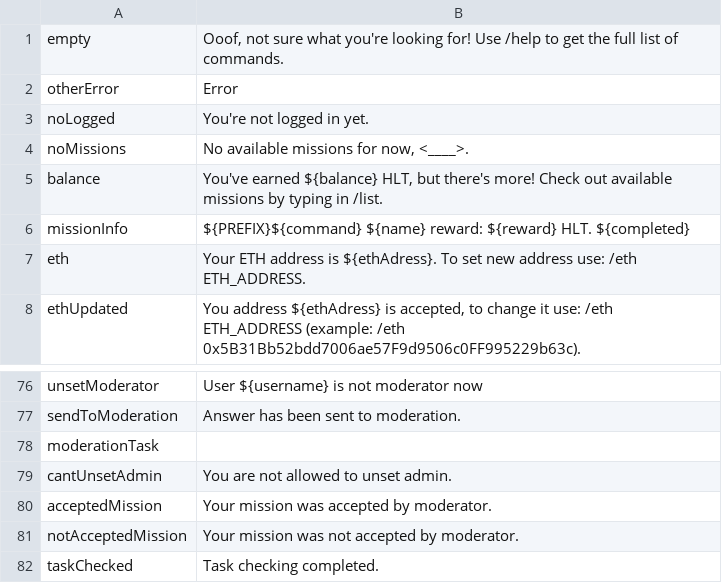
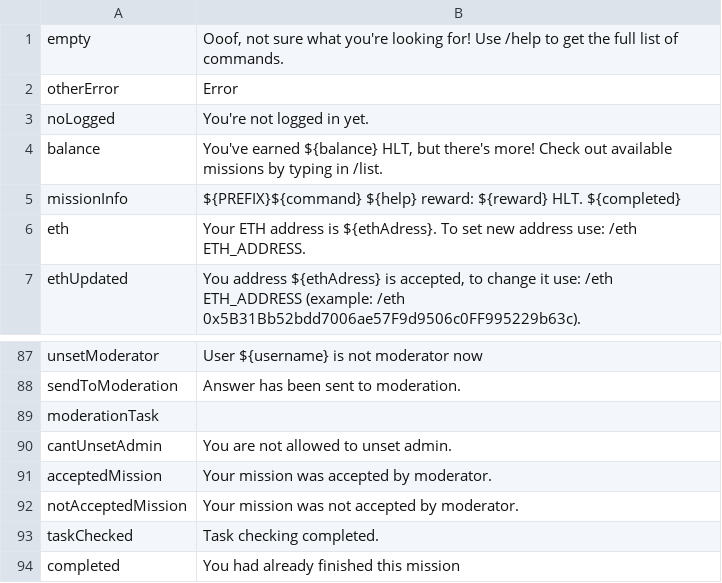
Before and after one commit to uz0/u.dcvs.ru, a CSV file: i18n.csv, drawn as a sheet; only a part is shown, gaps mark what is left out; the diff covers the shown part only.

```diff
--- a/i18n.csv
+++ b/i18n.csv
@@ -3,5 +3,4 @@ otherError,"Error"
 noLogged,"You're not logged in yet."
-noMissions,"No available missions for now, <____>."
 balance,"You've earned ${balance} HLT, but there's more! Check out available missions by typing in /list."
-missionInfo,"${PREFIX}${command} ${name} reward: ${reward} HLT. ${completed}"
+missionInfo,"${PREFIX}${command} ${help} reward: ${reward} HLT. ${completed}"
 eth,"Your ETH address is ${ethAdress}. To set new address use: /eth ETH_ADDRESS."
@@ -82 +93,2 @@ notAcceptedMission,"Your mission was not accepted by moderator.",
 taskChecked,"Task checking completed."
+completed, "You had already finished this mission"
```
Also changed, not shown: 12 added rows and 1 edited cell elsewhere in this file, 47 other files.
